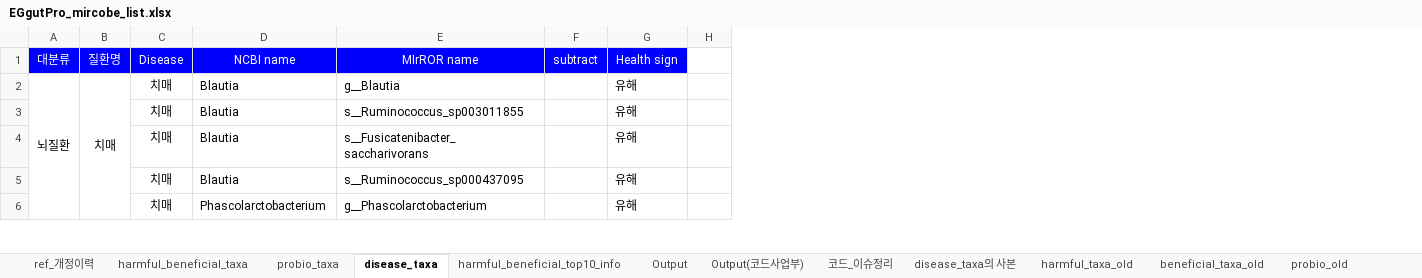
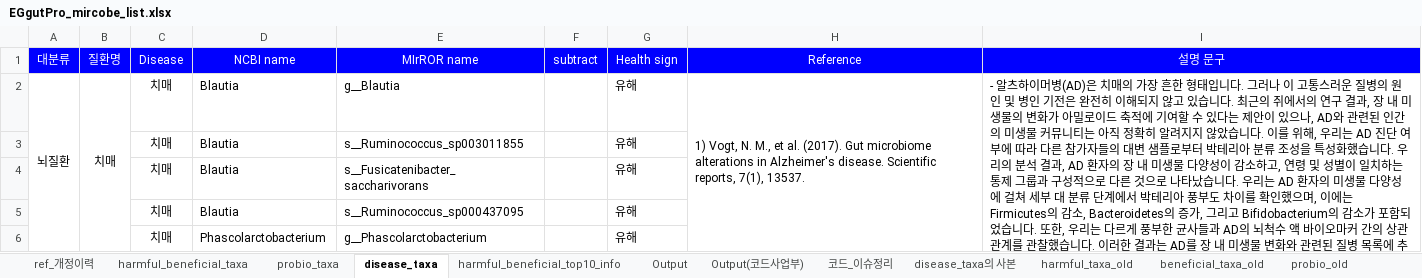
Before and after one commit to Gyungbu/EgGutPro, an Excel workbook: input/EGgutPro_mircobe_list.xlsx, sheet disease_taxa, drawn as a sheet; only a part is shown; values as stored, in another font and other column widths than the file's, no borders; charts and pictures not drawn; removed rows and columns are numbered as before the commit, all else as after; the diff covers the shown part only; the diff names each change by its address in the sheet, - before the commit and + after, or states it on an @@ line.

Commit message:
Update the Reference data

```diff
--- a/input/EGgutPro_mircobe_list.xlsx (sheet disease_taxa)
+++ b/input/EGgutPro_mircobe_list.xlsx (sheet disease_taxa)
-column H, empty
+column H (Reference), row 2: 1) Vogt, N. M., et al. (2017). Gut microbiome alterations in Alzheimer's disease. Scientific reports, 7(1), 13537.
+column I (설명 문구), row 2: - 알츠하이머병(AD)은 치매의 가장 흔한 형태입니다. 그러나 이 고통스러운 질병의 원인 및 병인 기전은 완전히 이해되지 않고 있습니다. 최근의 쥐에서의 연구 결과, 장 내 미생물의 변화가 아밀로이드 축적에 기여할 수 있다는 제안이 있으나, AD와 관련된 인간의 미생물 커뮤니티는 아직 정확히 알려지지 않았습니다. 이를 위해, 우리는 AD 진단 여부에 따라 다른 참가자들의 대변 샘플로부터 박테리아 분류 조성을 특성화했습니다. 우리의 분석 결과, AD 환자의 장 내 미생물 다양성이 감소하고, 연령 및 성별이 일치하는 통제 그룹과 구성적으로 다른 것으로 나타났습니다. 우리는 AD 환자의 미생물 다양성에 걸쳐 세부 대 분류 단계에서 박테리아 풍부도 차이를 확인했으며, 이에는 Firmicutes의 감소, Bacteroidetes의 증가, 그리고 Bifidobacterium의 감소가 포함되었습니다. 또한, 우리는 다르게 풍부한 균사들과 AD의 뇌척수 액 바이오마커 간의 상관 관계를 관찰했습니다. 이러한 결과는 AD를 장 내 미생물 변화와 관련된 질병 목록에 추가하며, 장 내 박테리아 커뮤니티가 치료 개입의 대상이 될 수 있다는 것을 시사합니다.
```
Also changed, not shown: 1 added row and 8 edited cells elsewhere in this sheet, sheet Output(코드사업부), sheet ref_개정이력, sheet harmful_beneficial_top10_info, input/EGgutPro_mrs_db.xlsx, 3 other files.
